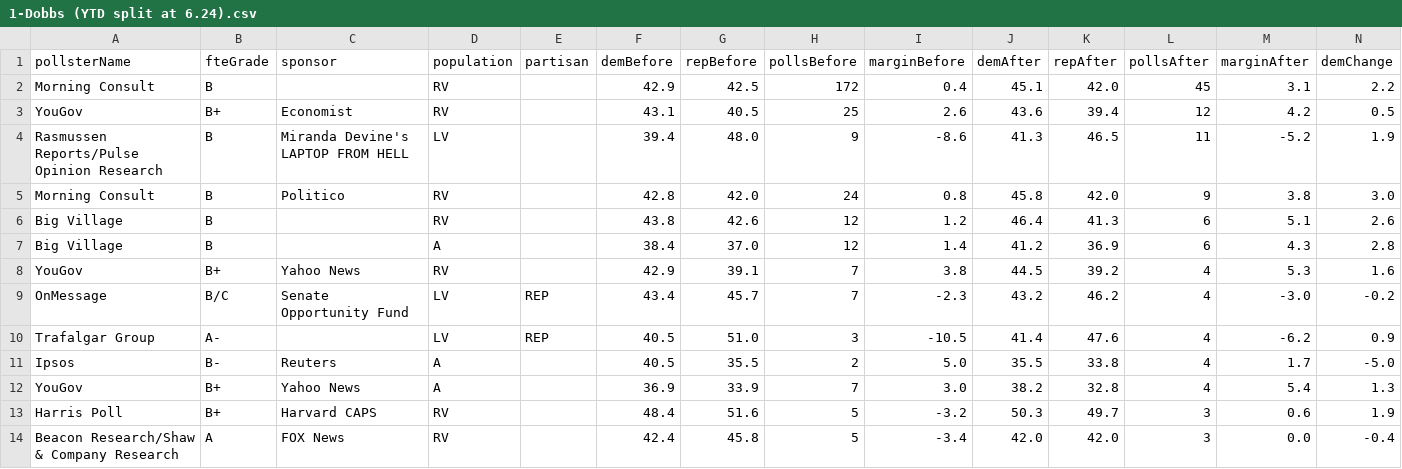
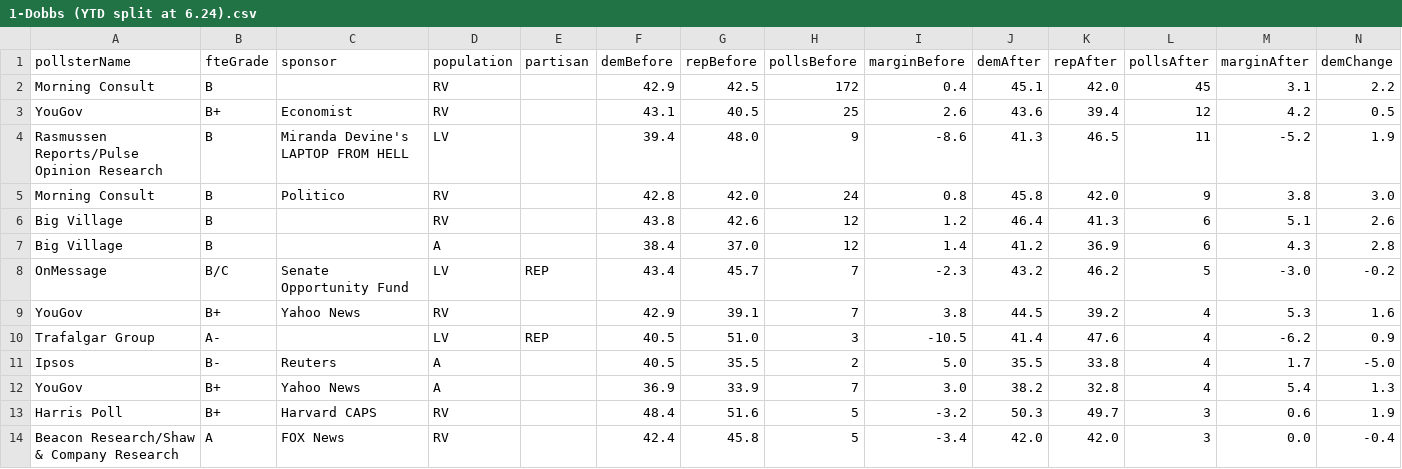
Before and after one commit to dcadata/fivey-is-an-emotional-fox, a CSV file: gcb_movement/1-Dobbs (YTD split at 6.24).csv, drawn as a sheet; only a part is shown; removed rows and columns are numbered as before the commit, all else as after; rows hold the shown columns only; the diff names each change by its address in the sheet, - before the commit and + after, or states it on an @@ line.

```diff
--- a/gcb_movement/1-Dobbs (YTD split at 6.24).csv
+++ b/gcb_movement/1-Dobbs (YTD split at 6.24).csv
+row 8: OnMessage | B/C | Senate Opportunity Fund | LV | REP | 43.4 | 45.7 | 7 | -2.3 | 43.2 | 46.2 | 5 | -3.0 | -0.2
-row 9: OnMessage | B/C | Senate Opportunity Fund | LV | REP | 43.4 | 45.7 | 7 | -2.3 | 43.2 | 46.2 | 4 | -3.0 | -0.2
```
Also changed, not shown: data/generic_ballot_polls.csv, gcb_movement/2-MAL Raid (6.24-8.9 vs 8.9-Today).csv, 4 other files.
